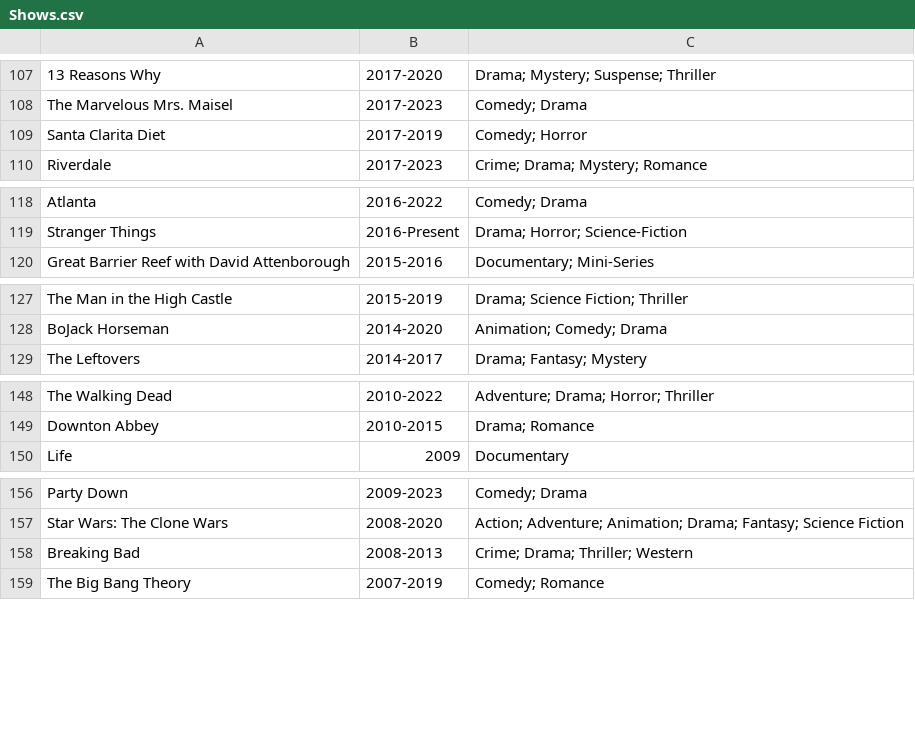
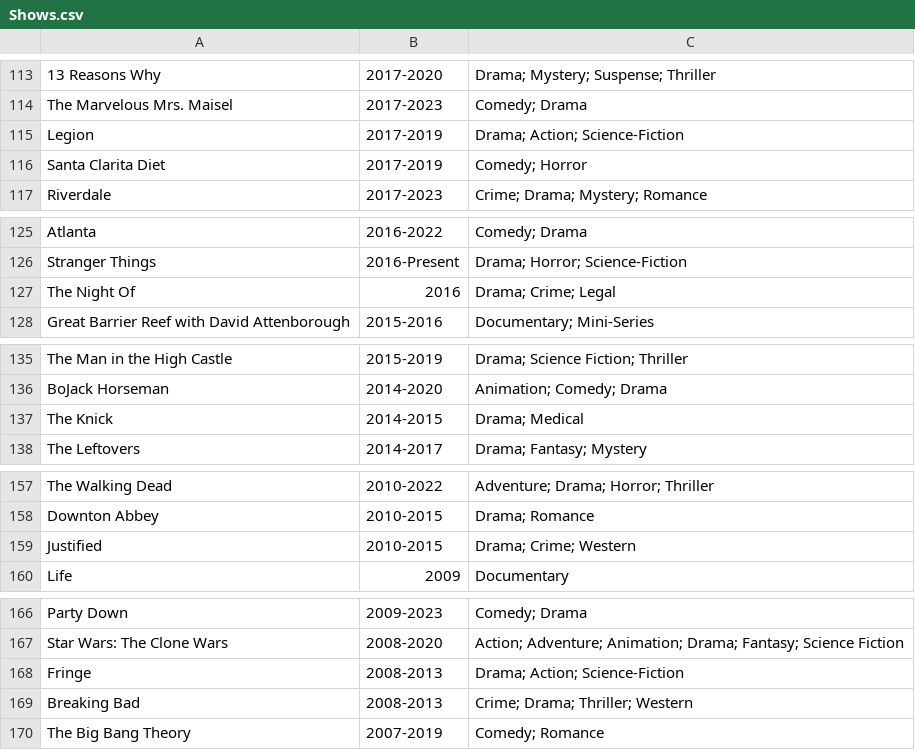
Before and after one commit to GoodNuf/FartFlix, a CSV file: public/Shows.csv, drawn as a sheet; only a part is shown, gaps mark what is left out; the diff covers the shown part only; the diff names each change by its address in the sheet, - before the commit and + after, or states it on an @@ line.

```diff
--- a/public/Shows.csv
+++ b/public/Shows.csv
+row 115: Legion | 2017-2019 | Drama; Action; Science-Fiction
+row 127: The Night Of | 2016 | Drama; Crime; Legal
+row 137: The Knick | 2014-2015 | Drama; Medical
+row 159: Justified | 2010-2015 | Drama; Crime; Western
+row 168: Fringe | 2008-2013 | Drama; Action; Science-Fiction
```
Also changed, not shown: 8 added rows elsewhere in this file, dist/Movies.csv, dist/Shows.csv, 8 other files.
